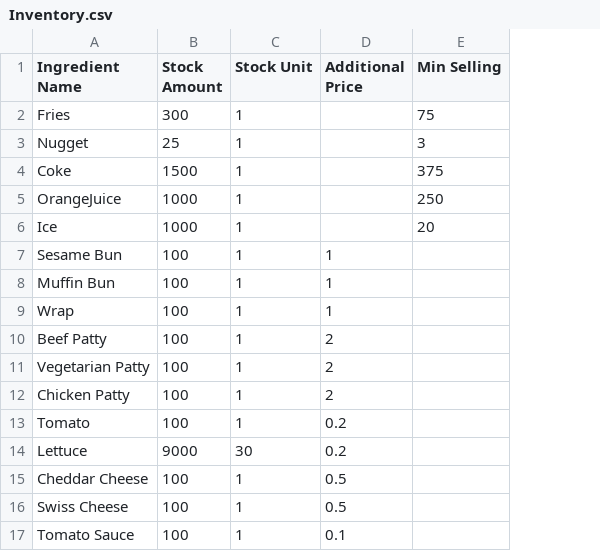
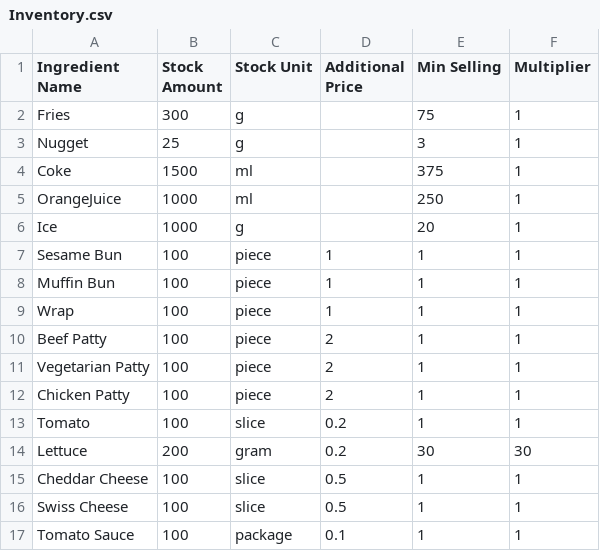
Before and after one commit to Hangary/Flask_Food_Ordering, a CSV file: docs/Inventory.csv, drawn as a sheet; the diff names each change by its address in the sheet, - before the commit and + after, or states it on an @@ line.

```diff
--- a/docs/Inventory.csv
+++ b/docs/Inventory.csv
+column F (Multiplier), rows 2-17: 1 | 1 | 1 | 1 | 1 | 1 | 1 | 1 | 1 | 1 | 1 | 1 | 30 | 1 | 1 | 1
-C2:C3 (Stock Unit): 1
+C2:C3 (Stock Unit): g
-C4:C5 (Stock Unit): 1
+C4:C5 (Stock Unit): ml
-C6 (Stock Unit): 1
+C6 (Stock Unit): g
-C7:C12 (Stock Unit): 1
+C7:C12 (Stock Unit): piece
-E7:E13 (Min Selling): (empty)
+E7:E13 (Min Selling): 1
-C13 (Stock Unit): 1
+C13 (Stock Unit): slice
-B14 (Stock Amount): 9000
+B14 (Stock Amount): 200
-C14 (Stock Unit): 30
+C14 (Stock Unit): gram
-E14 (Min Selling): (empty)
+E14 (Min Selling): 30
-C15:C16 (Stock Unit): 1
+C15:C16 (Stock Unit): slice
-E15:E17 (Min Selling): (empty)
+E15:E17 (Min Selling): 1
-C17 (Stock Unit): 1
+C17 (Stock Unit): package
```
Also changed, not shown: 4 other files.
